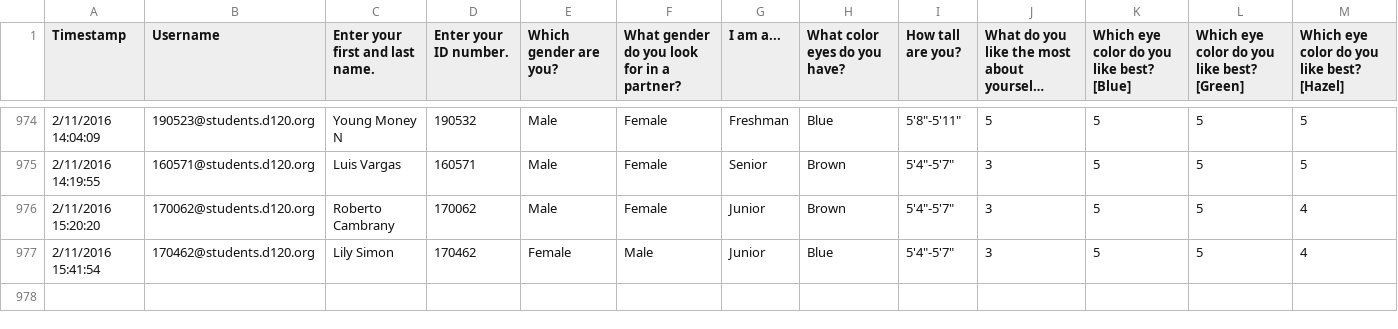
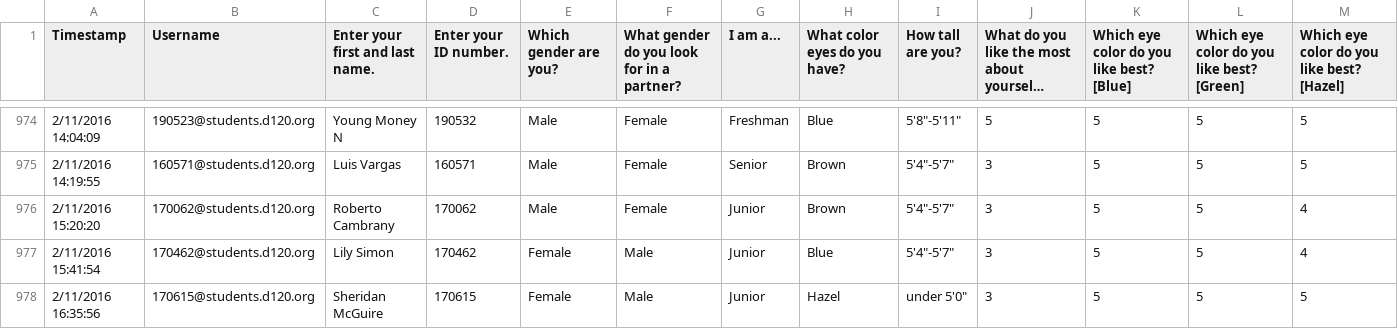
Before and after one commit to MHSByteClub/mhsbyteclub.github.io, a CSV file: matchresponses.csv, drawn as a sheet; only a part is shown, gaps mark what is left out; long unchanged cells end in …; rows hold the shown columns only; the diff names each change by its address in the sheet, - before the commit and + after, or states it on an @@ line.

Commit message:
updated matchresponses.csv

```diff
--- a/matchresponses.csv
+++ b/matchresponses.csv
+row 978: 2/11/2016 16:35:56 | 170615@students.d120.org | Sheridan McGuire | 170615 | Female | Male | Junior | Hazel | under 5'0" | 3 | 5 | 5 | 5
```
